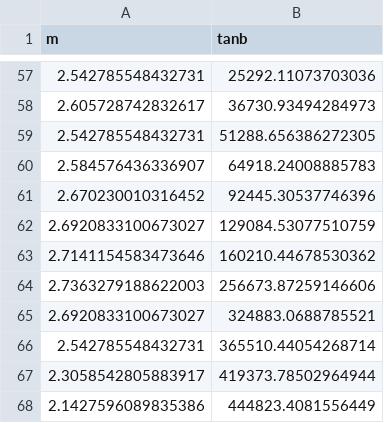
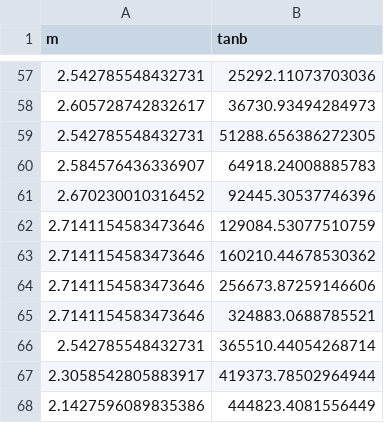
Before and after one commit to stonerainphilo/position_read_analyse_1.3, a CSV file: FINAL_DATA/csv/MATHUSLA_A.csv, drawn as a sheet; only a part is shown, gaps mark what is left out.

Commit message:
要提交的变更： 	修改：     ALL_IN_ONE/Detector/Example_for_Detection.ipynb 	修改：     ALL_IN_ONE/Pythia8/one_key_run.py 	修改：     ALL_IN_ONE/Pythia8/run_save.py 	修改：     FINAL_DATA/Figs/MATHUSLA_CODEXb_Comparison_A.png 	修改：     FINAL_DATA/csv/CODEXb_A.csv 	修改：     FINAL_DATA/csv/MATHUSLA_A.csv 	修改：     OldDesktop_Ubuntu.ipynb 	修改：     plot.ipynb 	修改：     test.ipynb

```diff
--- a/FINAL_DATA/csv/MATHUSLA_A.csv
+++ b/FINAL_DATA/csv/MATHUSLA_A.csv
@@ -61,6 +61,6 @@ m,tanb
 2.670230010316452, 92445.30537746396
-2.6920833100673027, 129084.53077510759
+2.7141154583473646, 129084.53077510759
 2.7141154583473646, 160210.44678530362
-2.7363279188622003, 256673.87259146606
-2.6920833100673027, 324883.0688785521
+2.7141154583473646, 256673.87259146606
+2.7141154583473646, 324883.0688785521
 2.542785548432731, 365510.44054268714
```
Also changed, not shown: FINAL_DATA/csv/CODEXb_A.csv, 7 other files.
